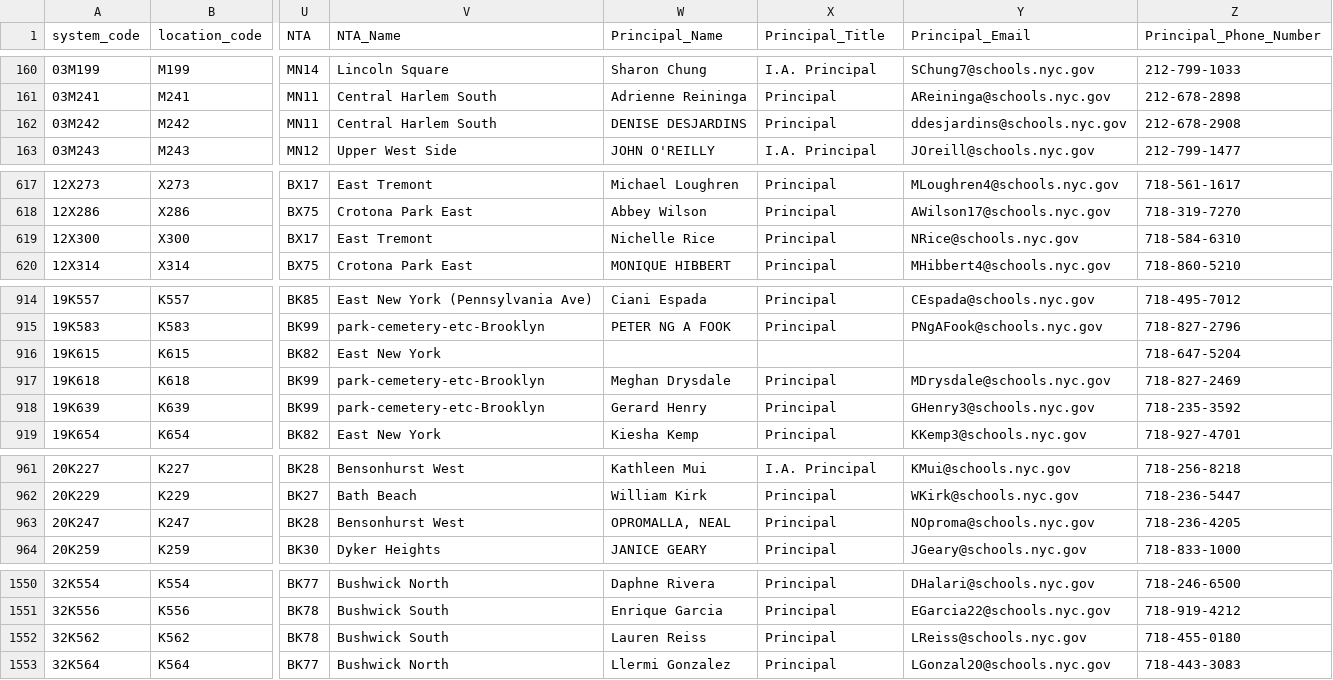
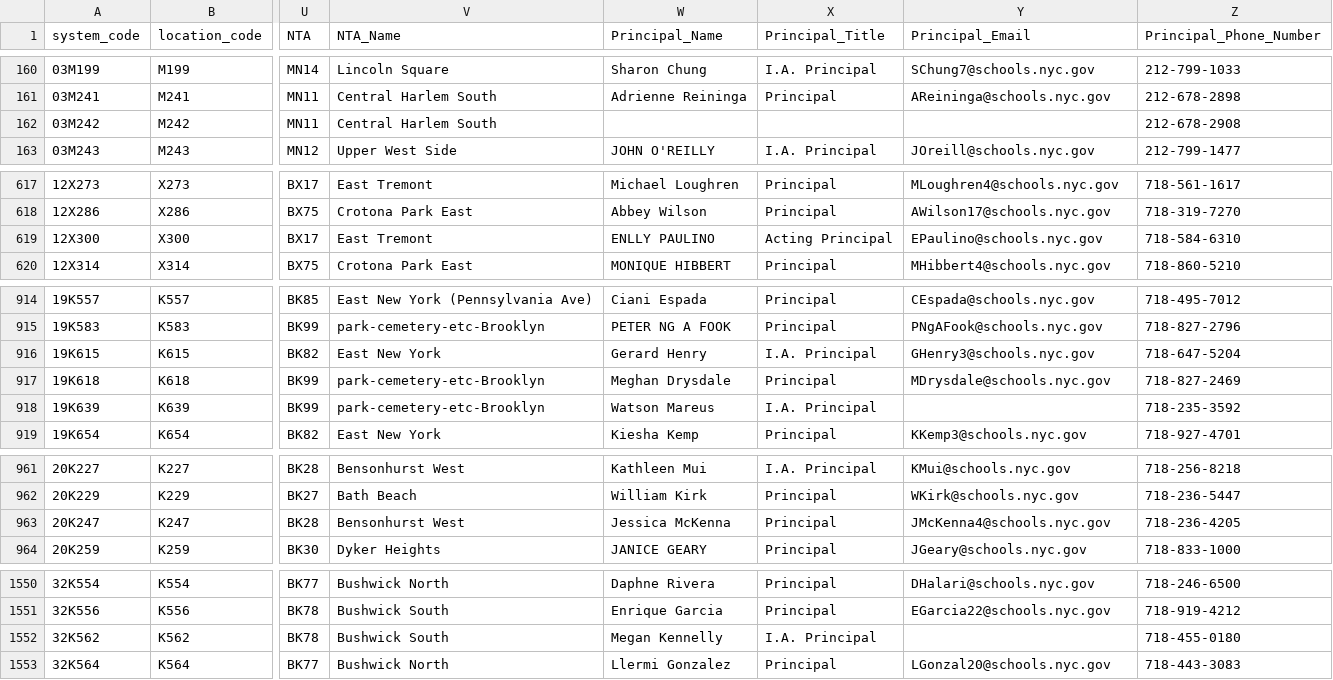
Before and after one commit to dsimoes-doe/LCGMS, a CSV file: LCGMSSupertableTEXT.csv, drawn as a sheet; only a part is shown, gaps mark what is left out; the diff covers the shown part only; the diff names each change by its address in the sheet, - before the commit and + after, or states it on an @@ line.

Commit message:
Update LCGMSSupertableTEXT.csv

```diff
--- a/LCGMSSupertableTEXT.csv
+++ b/LCGMSSupertableTEXT.csv
-W162 (Principal_Name): DENISE DESJARDINS
+W162 (Principal_Name): (empty)
-X162 (Principal_Title): Principal
+X162 (Principal_Title): (empty)
-Y162 (Principal_Email): ddesjardins@schools.nyc.gov
+Y162 (Principal_Email): (empty)
-W619 (Principal_Name): Nichelle Rice
+W619 (Principal_Name): ENLLY PAULINO
-X619 (Principal_Title): Principal
+X619 (Principal_Title): Acting Principal
-Y619 (Principal_Email): NRice@schools.nyc.gov
+Y619 (Principal_Email): EPaulino@schools.nyc.gov
-W916 (Principal_Name): (empty)
+W916 (Principal_Name): Gerard Henry
-X916 (Principal_Title): (empty)
+X916 (Principal_Title): I.A. Principal
-Y916 (Principal_Email): (empty)
+Y916 (Principal_Email): GHenry3@schools.nyc.gov
-W918 (Principal_Name): Gerard Henry
+W918 (Principal_Name): Watson Mareus
-X918 (Principal_Title): Principal
+X918 (Principal_Title): I.A. Principal
-Y918 (Principal_Email): GHenry3@schools.nyc.gov
+Y918 (Principal_Email): (empty)
-W963 (Principal_Name): OPROMALLA, NEAL
+W963 (Principal_Name): Jessica McKenna
-Y963 (Principal_Email): NOproma@schools.nyc.gov
+Y963 (Principal_Email): JMcKenna4@schools.nyc.gov
-W1552 (Principal_Name): Lauren Reiss
+W1552 (Principal_Name): Megan Kennelly
-X1552 (Principal_Title): Principal
+X1552 (Principal_Title): I.A. Principal
-Y1552 (Principal_Email): LReiss@schools.nyc.gov
+Y1552 (Principal_Email): (empty)
```
Also changed, not shown: 14 edited cells elsewhere in this file.
